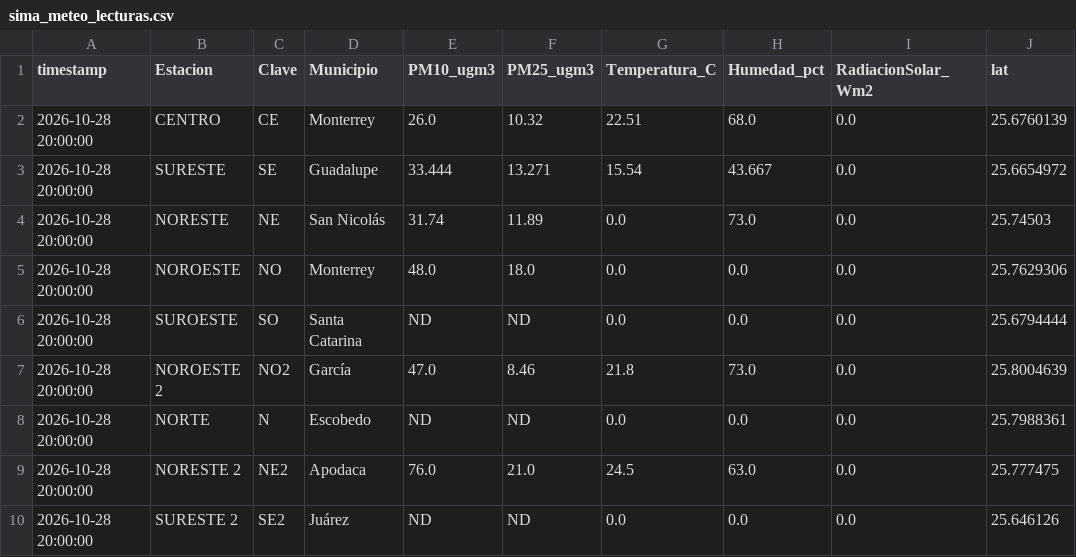
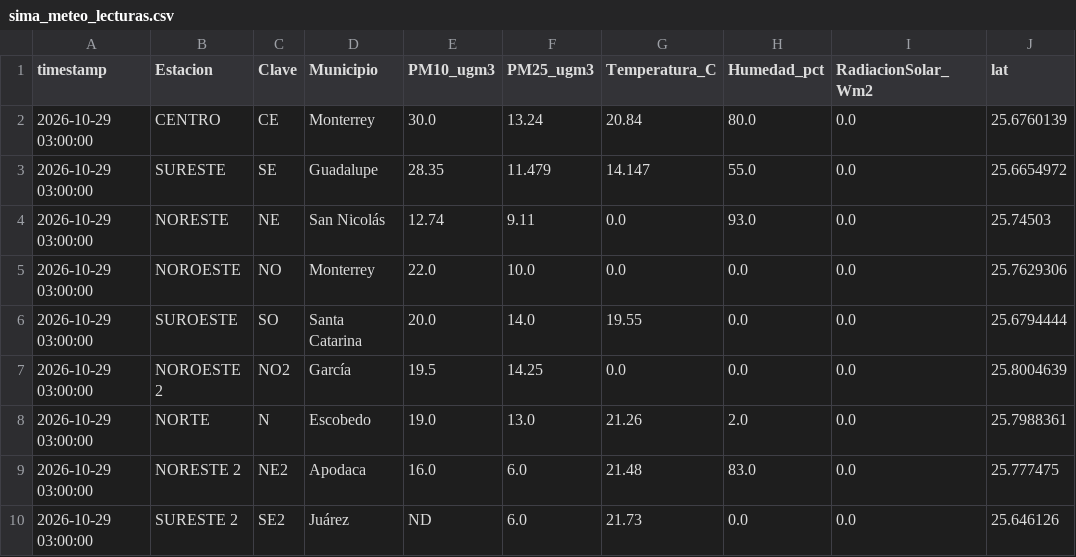
Before and after one commit to vasquez-roberto/capa_meteorologica, a CSV file: SIMA/sima_meteo_lecturas.csv, drawn as a sheet; only a part is shown; the diff covers the shown part only; the diff names each change by its address in the sheet, - before the commit and + after, or states it on an @@ line.

```diff
--- a/SIMA/sima_meteo_lecturas.csv
+++ b/SIMA/sima_meteo_lecturas.csv
-A2:A10 (timestamp): 2026-10-28 20:00:00
+A2:A10 (timestamp): 2026-10-29 03:00:00
-E2 (PM10_ugm3): 26.0
+E2 (PM10_ugm3): 30.0
-F2 (PM25_ugm3): 10.32
+F2 (PM25_ugm3): 13.24
-G2 (Temperatura_C): 22.51
+G2 (Temperatura_C): 20.84
-H2 (Humedad_pct): 68.0
+H2 (Humedad_pct): 80.0
-E3 (PM10_ugm3): 33.444
+E3 (PM10_ugm3): 28.35
-F3 (PM25_ugm3): 13.271
+F3 (PM25_ugm3): 11.479
-G3 (Temperatura_C): 15.54
+G3 (Temperatura_C): 14.147
-H3 (Humedad_pct): 43.667
+H3 (Humedad_pct): 55.0
-E4 (PM10_ugm3): 31.74
+E4 (PM10_ugm3): 12.74
-F4 (PM25_ugm3): 11.89
+F4 (PM25_ugm3): 9.11
-H4 (Humedad_pct): 73.0
+H4 (Humedad_pct): 93.0
-E5 (PM10_ugm3): 48.0
+E5 (PM10_ugm3): 22.0
-F5 (PM25_ugm3): 18.0
+F5 (PM25_ugm3): 10.0
-E6 (PM10_ugm3): ND
+E6 (PM10_ugm3): 20.0
-F6 (PM25_ugm3): ND
+F6 (PM25_ugm3): 14.0
-G6 (Temperatura_C): 0.0
+G6 (Temperatura_C): 19.55
-E7 (PM10_ugm3): 47.0
+E7 (PM10_ugm3): 19.5
-F7 (PM25_ugm3): 8.46
+F7 (PM25_ugm3): 14.25
-G7 (Temperatura_C): 21.8
+G7 (Temperatura_C): 0.0
-H7 (Humedad_pct): 73.0
+H7 (Humedad_pct): 0.0
-E8 (PM10_ugm3): ND
+E8 (PM10_ugm3): 19.0
-F8 (PM25_ugm3): ND
+F8 (PM25_ugm3): 13.0
-G8 (Temperatura_C): 0.0
+G8 (Temperatura_C): 21.26
-H8 (Humedad_pct): 0.0
+H8 (Humedad_pct): 2.0
-E9 (PM10_ugm3): 76.0
+E9 (PM10_ugm3): 16.0
-F9 (PM25_ugm3): 21.0
+F9 (PM25_ugm3): 6.0
-G9 (Temperatura_C): 24.5
+G9 (Temperatura_C): 21.48
-H9 (Humedad_pct): 63.0
+H9 (Humedad_pct): 83.0
-F10 (PM25_ugm3): ND
+F10 (PM25_ugm3): 6.0
-G10 (Temperatura_C): 0.0
+G10 (Temperatura_C): 21.73
```
Also changed, not shown: 30 edited cells elsewhere in this file, Purple Air/purpleair_meteo_lecturas.csv, SIMA/sima_interpolacion_diagnostico.csv, 15 other files.
